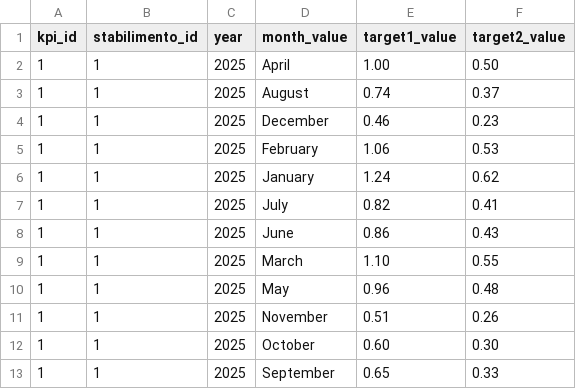
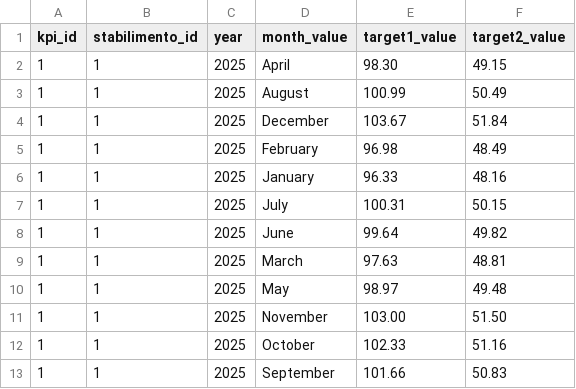
Before and after one commit to MGriot/dataentryKPI, a CSV file: src/csv_exports/all_monthly_kpi_targets.csv, drawn as a sheet.

```diff
--- a/src/csv_exports/all_monthly_kpi_targets.csv
+++ b/src/csv_exports/all_monthly_kpi_targets.csv
@@ -1,13 +1,13 @@
 kpi_id,stabilimento_id,year,month_value,target1_value,target2_value
-1,1,2025,April,1.00,0.50
-1,1,2025,August,0.74,0.37
-1,1,2025,December,0.46,0.23
-1,1,2025,February,1.06,0.53
-1,1,2025,January,1.24,0.62
-1,1,2025,July,0.82,0.41
-1,1,2025,June,0.86,0.43
-1,1,2025,March,1.10,0.55
-1,1,2025,May,0.96,0.48
-1,1,2025,November,0.51,0.26
-1,1,2025,October,0.60,0.30
-1,1,2025,September,0.65,0.33
+1,1,2025,April,98.30,49.15
+1,1,2025,August,100.99,50.49
+1,1,2025,December,103.67,51.84
+1,1,2025,February,96.98,48.49
+1,1,2025,January,96.33,48.16
+1,1,2025,July,100.31,50.15
+1,1,2025,June,99.64,49.82
+1,1,2025,March,97.63,48.81
+1,1,2025,May,98.97,49.48
+1,1,2025,November,103.00,51.50
+1,1,2025,October,102.33,51.16
+1,1,2025,September,101.66,50.83
```
Also changed, not shown: src/csv_exports/all_annual_kpi_master_targets.csv, src/csv_exports/all_daily_kpi_targets.csv, 4 other files.
